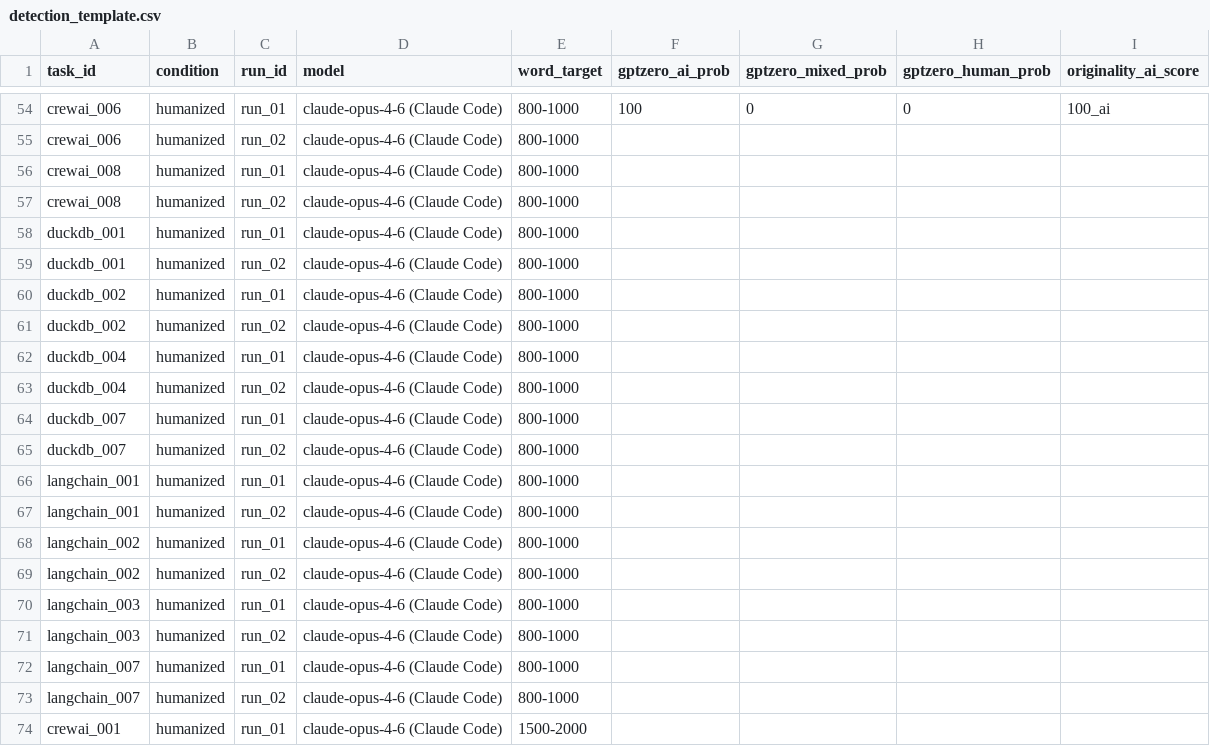
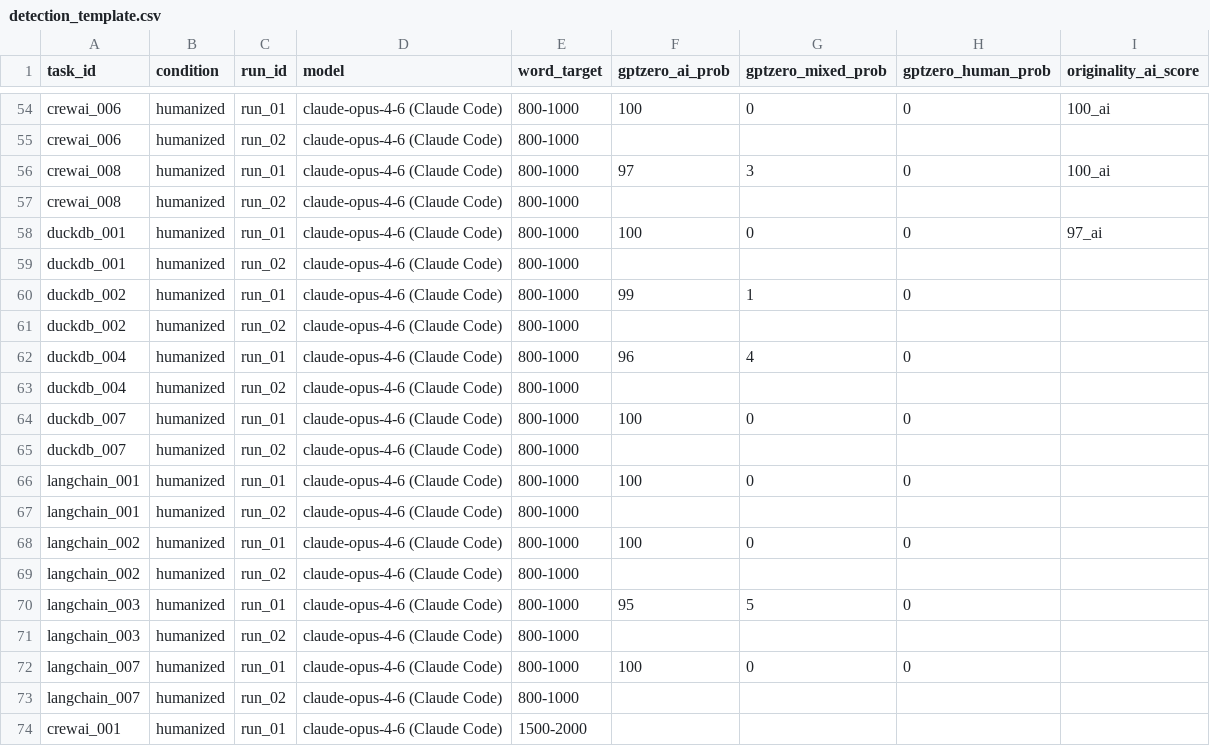
Before and after one commit to yongkyunlee/ai-detectability-research, a CSV file: code/data/results/detection/detection_template.csv, drawn as a sheet; only a part is shown, gaps mark what is left out; the diff covers the shown part only.

Commit message:
Add scores

```diff
--- a/code/data/results/detection/detection_template.csv
+++ b/code/data/results/detection/detection_template.csv
@@ -55,19 +55,19 @@ crewai_006,humanized,run_01,claude-opus-4-6 (Claude Code),800-1000,100,0,0,100_a
 crewai_006,humanized,run_02,claude-opus-4-6 (Claude Code),800-1000,,,,
-crewai_008,humanized,run_01,claude-opus-4-6 (Claude Code),800-1000,,,,
+crewai_008,humanized,run_01,claude-opus-4-6 (Claude Code),800-1000,97,3,0,100_ai
 crewai_008,humanized,run_02,claude-opus-4-6 (Claude Code),800-1000,,,,
-duckdb_001,humanized,run_01,claude-opus-4-6 (Claude Code),800-1000,,,,
+duckdb_001,humanized,run_01,claude-opus-4-6 (Claude Code),800-1000,100,0,0,97_ai
 duckdb_001,humanized,run_02,claude-opus-4-6 (Claude Code),800-1000,,,,
-duckdb_002,humanized,run_01,claude-opus-4-6 (Claude Code),800-1000,,,,
+duckdb_002,humanized,run_01,claude-opus-4-6 (Claude Code),800-1000,99,1,0,
 duckdb_002,humanized,run_02,claude-opus-4-6 (Claude Code),800-1000,,,,
-duckdb_004,humanized,run_01,claude-opus-4-6 (Claude Code),800-1000,,,,
+duckdb_004,humanized,run_01,claude-opus-4-6 (Claude Code),800-1000,96,4,0,
 duckdb_004,humanized,run_02,claude-opus-4-6 (Claude Code),800-1000,,,,
-duckdb_007,humanized,run_01,claude-opus-4-6 (Claude Code),800-1000,,,,
+duckdb_007,humanized,run_01,claude-opus-4-6 (Claude Code),800-1000,100,0,0,
 duckdb_007,humanized,run_02,claude-opus-4-6 (Claude Code),800-1000,,,,
-langchain_001,humanized,run_01,claude-opus-4-6 (Claude Code),800-1000,,,,
+langchain_001,humanized,run_01,claude-opus-4-6 (Claude Code),800-1000,100,0,0,
 langchain_001,humanized,run_02,claude-opus-4-6 (Claude Code),800-1000,,,,
-langchain_002,humanized,run_01,claude-opus-4-6 (Claude Code),800-1000,,,,
+langchain_002,humanized,run_01,claude-opus-4-6 (Claude Code),800-1000,100,0,0,
 langchain_002,humanized,run_02,claude-opus-4-6 (Claude Code),800-1000,,,,
-langchain_003,humanized,run_01,claude-opus-4-6 (Claude Code),800-1000,,,,
+langchain_003,humanized,run_01,claude-opus-4-6 (Claude Code),800-1000,95,5,0,
 langchain_003,humanized,run_02,claude-opus-4-6 (Claude Code),800-1000,,,,
-langchain_007,humanized,run_01,claude-opus-4-6 (Claude Code),800-1000,,,,
+langchain_007,humanized,run_01,claude-opus-4-6 (Claude Code),800-1000,100,0,0,
 langchain_007,humanized,run_02,claude-opus-4-6 (Claude Code),800-1000,,,,
```
Also changed, not shown: 30 edited cells elsewhere in this file.
